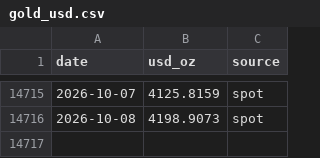
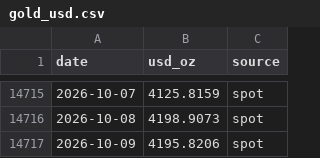
Before and after one commit to vaibhavgit9210/mygoldfund, a CSV file: history/gold_usd.csv, drawn as a sheet; only a part is shown, gaps mark what is left out; the diff names each change by its address in the sheet, - before the commit and + after, or states it on an @@ line.

```diff
--- a/history/gold_usd.csv
+++ b/history/gold_usd.csv
+row 14717: 2026-10-09 | 4195.8206 | spot
```
Also changed, not shown: history/silver_usd.csv, 2 other files.
